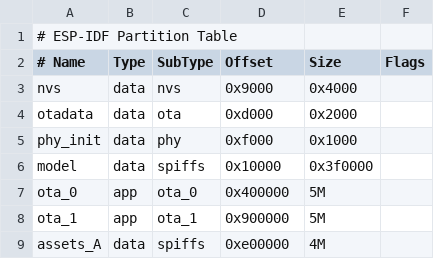
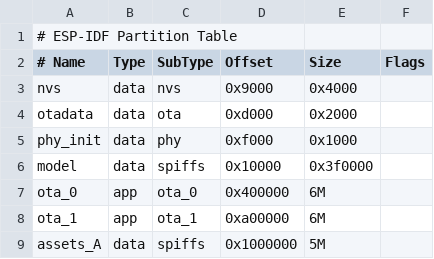
Before and after one commit to SunJINM/xiaozhi-esp32, a CSV file: partitions/v1/16m_echoear.csv, drawn as a sheet.

```diff
--- a/partitions/v1/16m_echoear.csv
+++ b/partitions/v1/16m_echoear.csv
@@ -6,4 +6,4 @@ phy_init, data, phy,     0xf000,    0x1000,
 model,    data, spiffs,  0x10000,   0x3f0000,
-ota_0,    app,  ota_0,   0x400000,  5M,
-ota_1,    app,  ota_1,   0x900000,  5M,
-assets_A, data, spiffs,  0xe00000,  4M,
+ota_0,    app,  ota_0,   0x400000,  6M,
+ota_1,    app,  ota_1,   0xa00000,  6M,
+assets_A, data, spiffs,  0x1000000, 5M,
```
Also changed, not shown: 2 other files.
